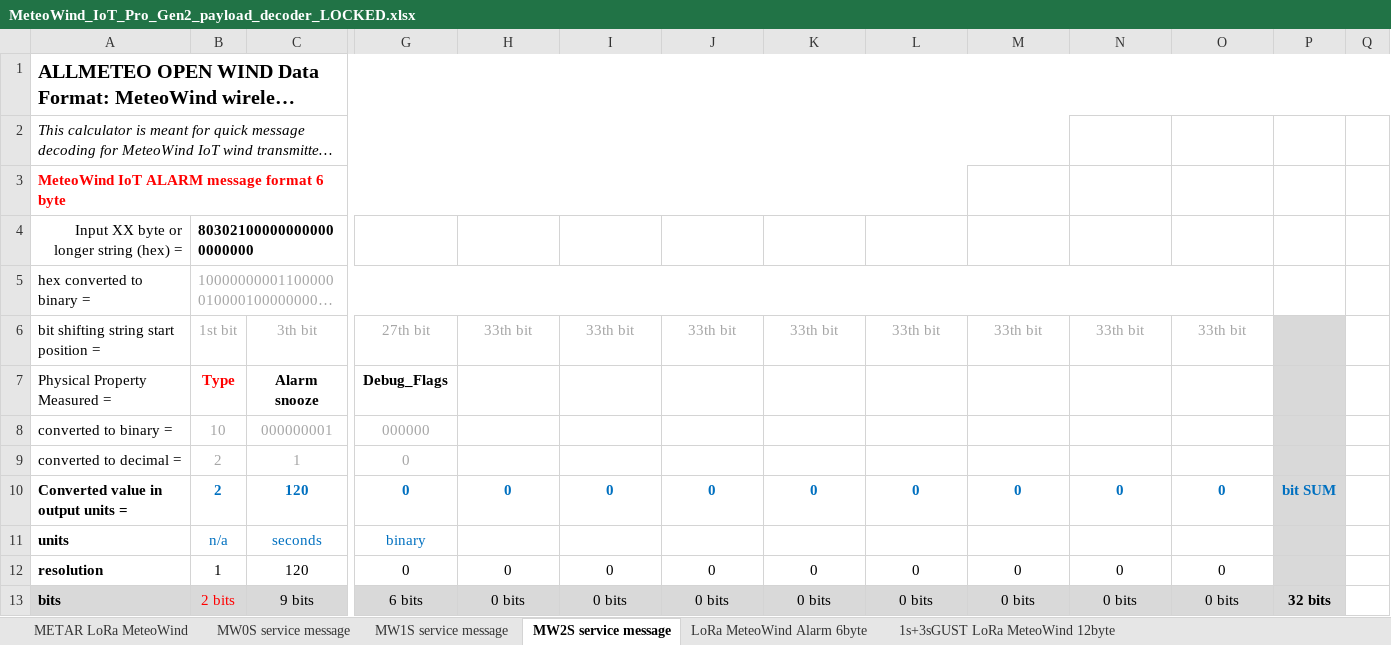
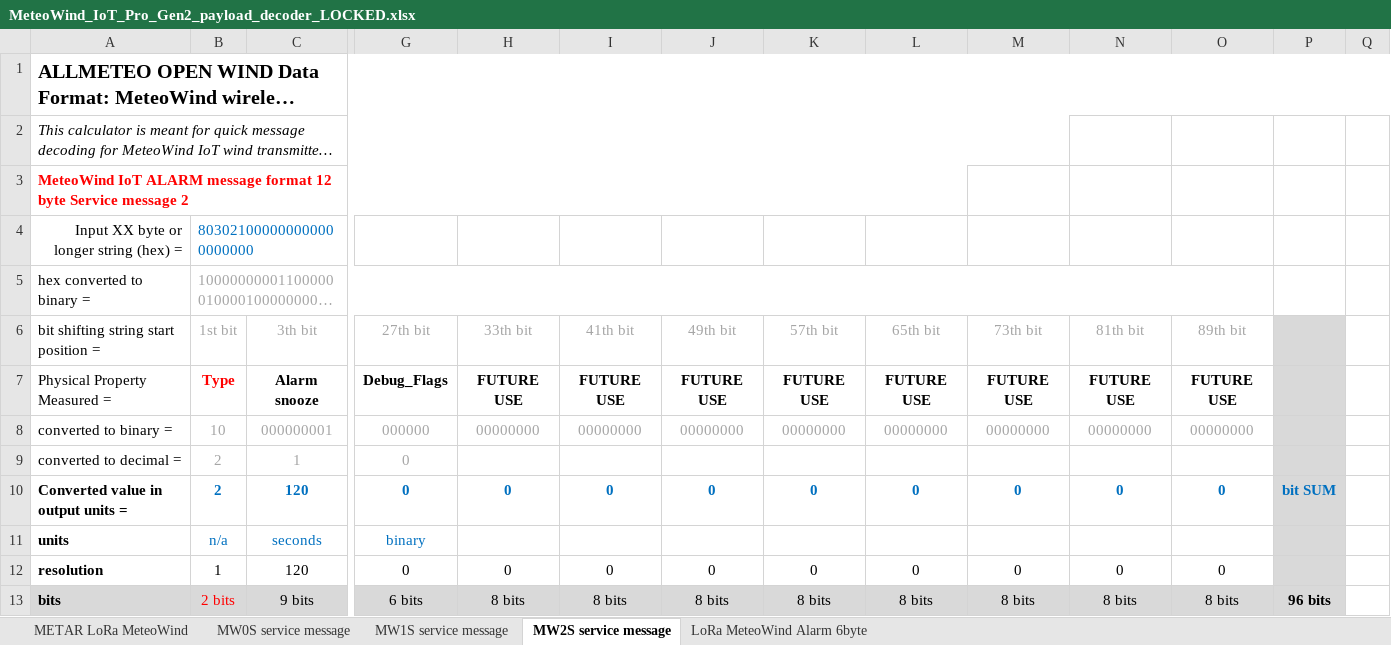
Before and after one commit to barani-design/P_SRC_device_decoders, an Excel workbook: Lora_and_SigFox_Devices/MeteoWind_IoT_Pro_Gen2/MeteoWind_IoT_Pro_Gen2_payload_decoder_LOCKED.xlsx, sheet MW2S service message, drawn as a sheet; only a part is shown, gaps mark what is left out; long unchanged cells end in …; values as stored, in another font and other column widths than the file's, no borders; the diff covers the shown part only; the diff names each change by its address in the sheet, - before the commit and + after, or states it on an @@ line.

Commit message:
Update MeteoWind_IoT_Pro_Gen2_payload_decoder_LOCKED.xlsx

```diff
--- a/Lora_and_SigFox_Devices/MeteoWind_IoT_Pro_Gen2/MeteoWind_IoT_Pro_Gen2_payload_decoder_LOCKED.xlsx (sheet MW2S service message)
+++ b/Lora_and_SigFox_Devices/MeteoWind_IoT_Pro_Gen2/MeteoWind_IoT_Pro_Gen2_payload_decoder_LOCKED.xlsx (sheet MW2S service message)
-sheet tab: 1s+3sGUST LoRa MeteoWind 12byte
-A3: …message format 6 byte
+A3: …message format 12 byte Service message 2
@@ B4 bold: on → off, text colour: black → #0070C0 @@
-I6: 33th bit
+I6: 41th bit
-J6: 33th bit
+J6: 49th bit
-K6: 33th bit
+K6: 57th bit
-L6: 33th bit
+L6: 65th bit
-M6: 33th bit
+M6: 73th bit
-N6: 33th bit
+N6: 81th bit
-O6: 33th bit
+O6: 89th bit
-H7 (33th bit): (empty)
+H7 (33th bit): FUTURE USE
-I7 (41th bit): (empty)
+I7 (41th bit): FUTURE USE
-J7 (49th bit): (empty)
+J7 (49th bit): FUTURE USE
-K7 (57th bit): (empty)
+K7 (57th bit): FUTURE USE
-L7 (65th bit): (empty)
+L7 (65th bit): FUTURE USE
-M7 (73th bit): (empty)
+M7 (73th bit): FUTURE USE
-N7 (81th bit): (empty)
+N7 (81th bit): FUTURE USE
-O7 (89th bit): (empty)
+O7 (89th bit): FUTURE USE
-H8 (33th bit): (empty)
+H8 (33th bit): 00000000
-I8 (41th bit): (empty)
+I8 (41th bit): 00000000
-J8 (49th bit): (empty)
+J8 (49th bit): 00000000
-K8 (57th bit): (empty)
+K8 (57th bit): 00000000
-L8 (65th bit): (empty)
+L8 (65th bit): 00000000
-M8 (73th bit): (empty)
+M8 (73th bit): 00000000
-N8 (81th bit): (empty)
+N8 (81th bit): 00000000
-O8 (89th bit): (empty)
+O8 (89th bit): 00000000
-H13 (33th bit): 0 bits
+H13 (33th bit): 8 bits
-I13 (41th bit): 0 bits
+I13 (41th bit): 8 bits
-J13 (49th bit): 0 bits
+J13 (49th bit): 8 bits
-K13 (57th bit): 0 bits
+K13 (57th bit): 8 bits
-L13 (65th bit): 0 bits
+L13 (65th bit): 8 bits
-M13 (73th bit): 0 bits
+M13 (73th bit): 8 bits
-N13 (81th bit): 0 bits
+N13 (81th bit): 8 bits
-O13 (89th bit): 0 bits
+O13 (89th bit): 8 bits
-P13: 32 bits
+P13: 96 bits
```
Also changed, not shown: 10 edited cells elsewhere in this sheet, sheet MW1S service message, sheet MW0S service message, sheet METAR LoRa MeteoWind.
